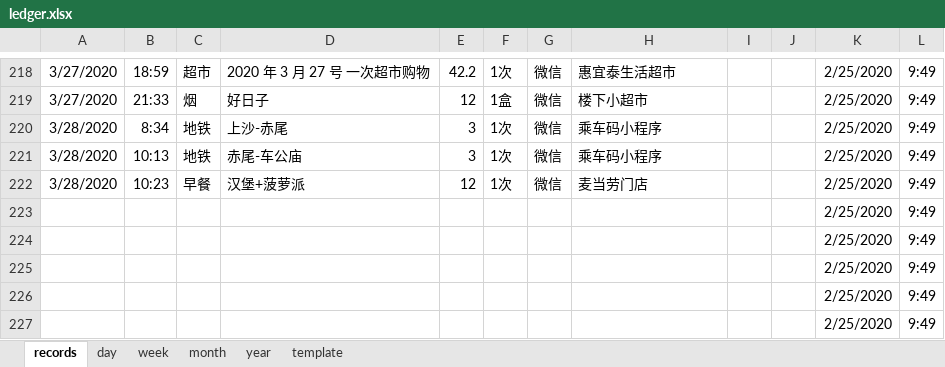
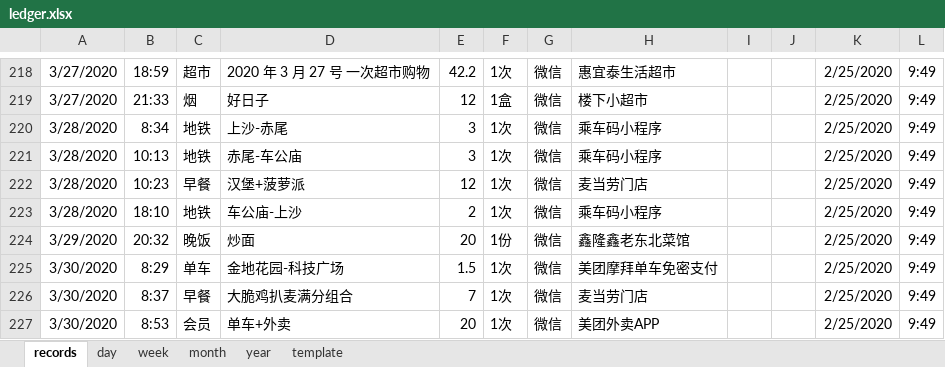
Before and after one commit to Gzhennaxia/Gzhennaxia.github.io, an Excel workbook: source/excel/ledger.xlsx, sheet records, drawn as a sheet; only a part is shown, gaps mark what is left out; values as stored, in another font and other column widths than the file's, no borders; table styles not drawn; the diff covers the shown part only; the diff names each change by its address in the sheet, - before the commit and + after, or states it on an @@ line.

```diff
--- a/source/excel/ledger.xlsx (sheet records)
+++ b/source/excel/ledger.xlsx (sheet records)
-A223: (empty)
+A223: 3/28/2020
-B223: (empty)
+B223: 18:10
-C223: (empty)
+C223: 地铁
-D223: (empty)
+D223: 车公庙-上沙
-E223: (empty)
+E223: 2
-F223: (empty)
+F223: 1次
-G223:G227: (empty)
+G223:G227: 微信
-H223: (empty)
+H223: 乘车码小程序
-A224: (empty)
+A224: 3/29/2020
-B224: (empty)
+B224: 20:32
-C224: (empty)
+C224: 晚饭
-D224: (empty)
+D224: 炒面
-E224: (empty)
+E224: 20
-F224: (empty)
+F224: 1份
-H224: (empty)
+H224: 鑫隆鑫老东北菜馆
-A225:A227: (empty)
+A225:A227: 3/30/2020
-B225: (empty)
+B225: 8:29
-C225: (empty)
+C225: 单车
-D225: (empty)
+D225: 金地花园-科技广场
-E225: (empty)
+E225: 1.5
-F225:F227: (empty)
+F225:F227: 1次
-H225: (empty)
+H225: 美团摩拜单车免密支付
-B226: (empty)
+B226: 8:37
-C226: (empty)
+C226: 早餐
-D226: (empty)
+D226: 大脆鸡扒麦满分组合
-E226: (empty)
+E226: 7
-H226: (empty)
+H226: 麦当劳门店
-B227: (empty)
+B227: 8:53
-C227: (empty)
+C227: 会员
-D227: (empty)
+D227: 单车+外卖
-E227: (empty)
+E227: 20
-H227: (empty)
+H227: 美团外卖APP
```
Also changed, not shown: 49 edited cells elsewhere in this sheet, source/excel/Abstinence.xlsx, source/excel/Score.xlsx.
